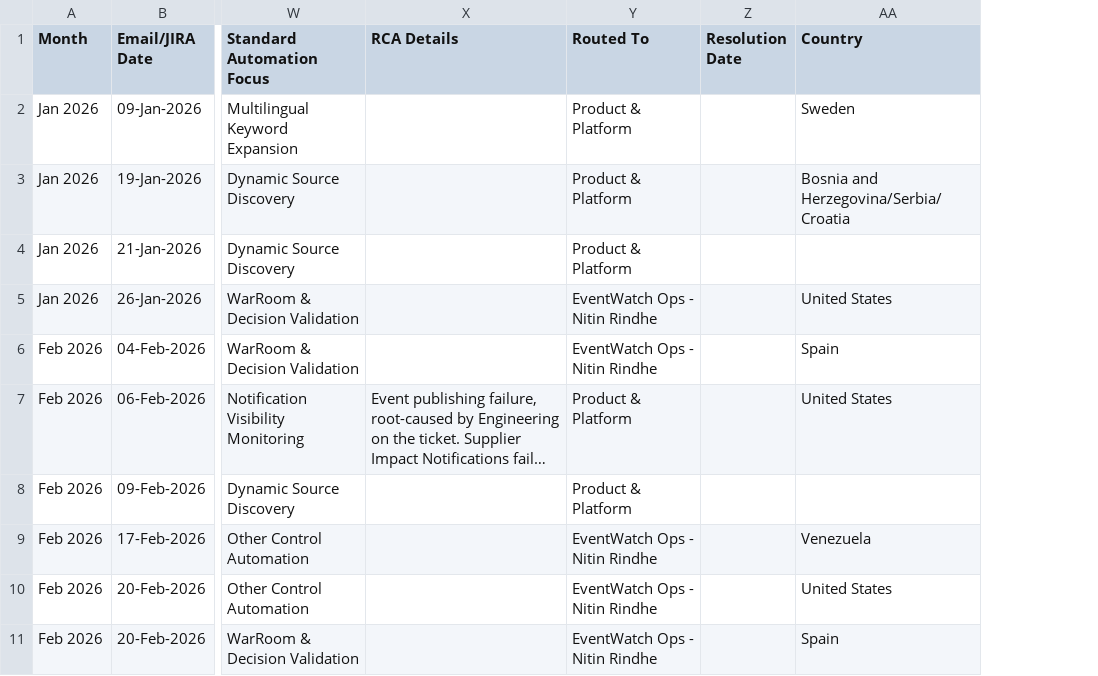
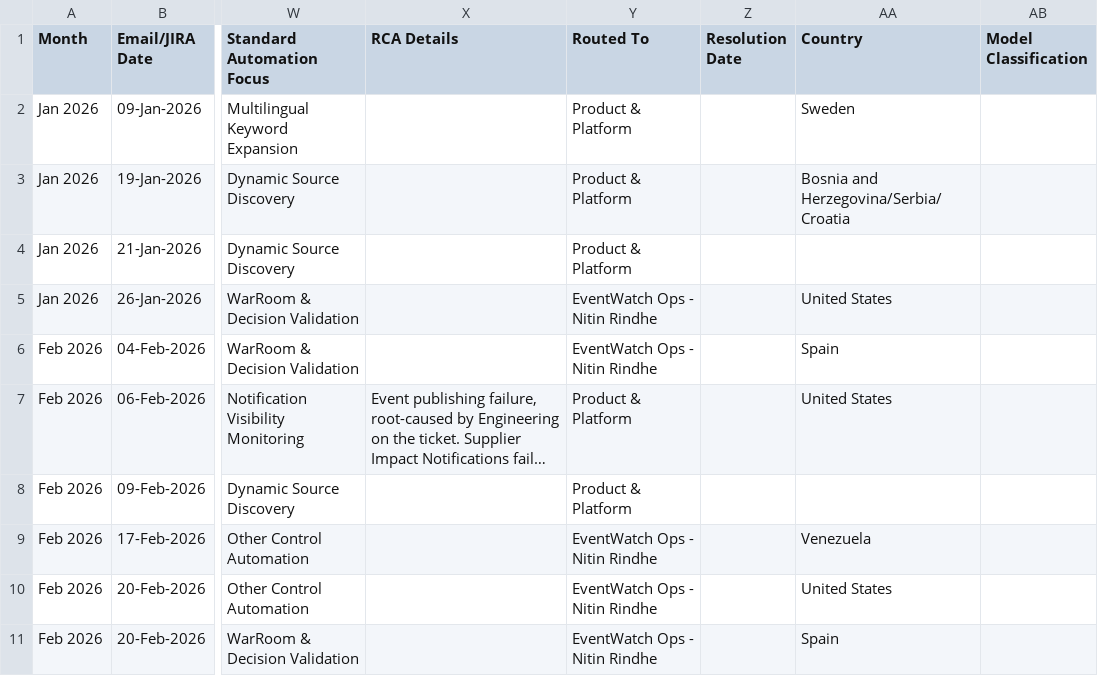
Before and after one commit to sangrambarger/EventWatch_Customer_Complaints, a CSV file: customer_tracker.csv, drawn as a sheet; only a part is shown, gaps mark what is left out; long unchanged cells end in …; the diff names each change by its address in the sheet, - before the commit and + after, or states it on an @@ line.

```diff
--- a/customer_tracker.csv
+++ b/customer_tracker.csv
+column AB (Model Classification), empty
```
Also changed, not shown: 8 other files.
